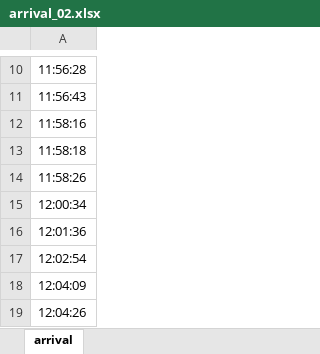
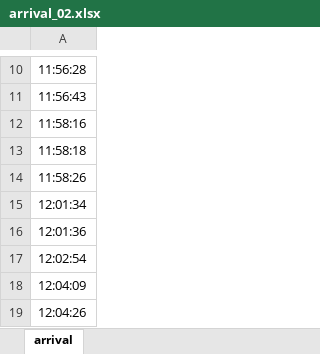
Before and after one commit to Sluss12/cs-4830-systems-simulation, an Excel workbook: Project 2/data_sets/arrival_02.xlsx, sheet arrival, drawn as a sheet; only a part is shown, gaps mark what is left out; values as stored, in another font and other column widths than the file's, no borders; the diff names each change by its address in the sheet, - before the commit and + after, or states it on an @@ line.

```diff
--- a/Project 2/data_sets/arrival_02.xlsx (sheet arrival)
+++ b/Project 2/data_sets/arrival_02.xlsx (sheet arrival)
-A15: 12:00:34
+A15: 12:01:34
```
Also changed, not shown: Project 2/data_sets/arrival_09.xlsx, Project 2/data_sets/arrival_22.xlsx, 5 other files.
